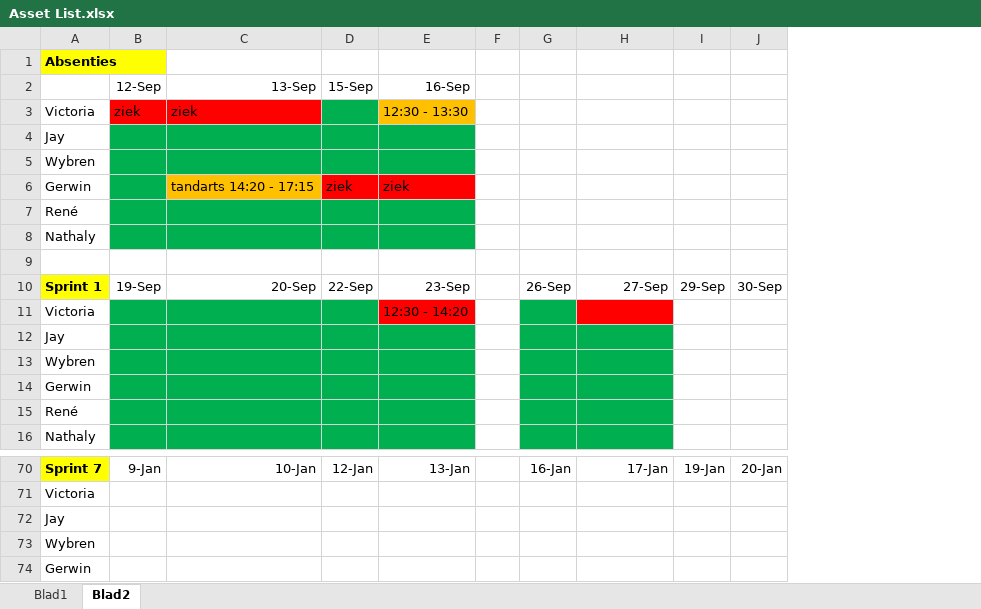
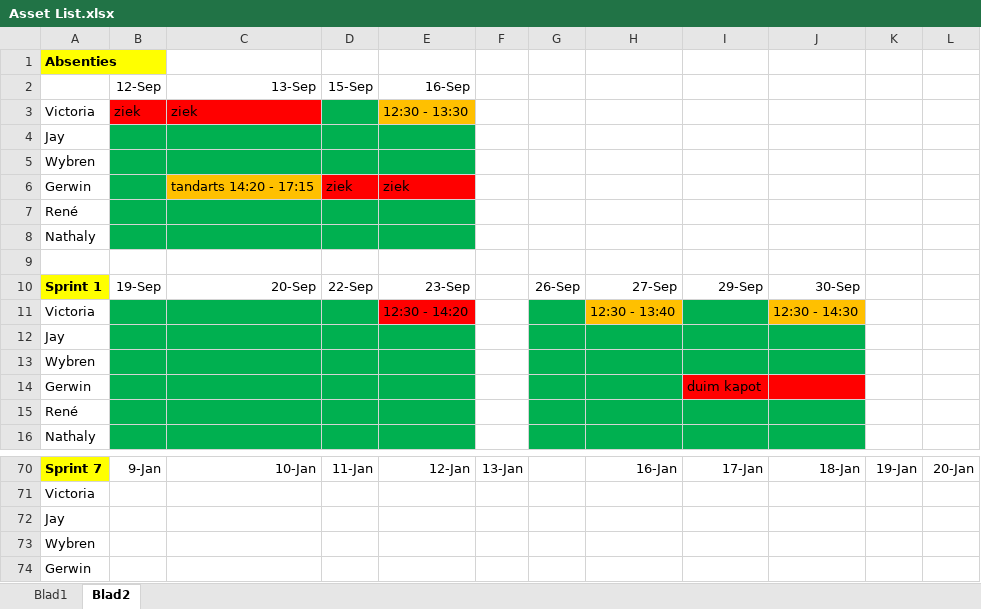
Before and after one commit to Ryuume/Gamelab1, an Excel workbook: Paperwork/Asset List.xlsx, sheet Blad2, drawn as a sheet; only a part is shown, gaps mark what is left out; values as stored, in another font and other column widths than the file's, no borders; removed rows and columns are numbered as before the commit, all else as after; the diff covers the shown part only; the diff names each change by its address in the sheet, - before the commit and + after, or states it on an @@ line.

Commit message:
Presence in class up until now!
Blad 2 in Asset List document

```diff
--- a/Paperwork/Asset List.xlsx (sheet Blad2)
+++ b/Paperwork/Asset List.xlsx (sheet Blad2)
-column F, empty
+column F, row 70: 13-Jan
+column I, rows 10-14: 29-Sep |  |  |  | duim kapot; row 70: 17-Jan
+column J, rows 10-11: 30-Sep | 12:30 - 14:30; row 70: 18-Jan
-K10: 29-Sep
+K10: (empty)
-L10: 30-Sep
+L10: (empty)
-H11: (empty)
+H11: 12:30 - 13:40
-H11 fill: #FF0000
+H11 fill: #FFC000
-D70 (15-Sep): 12-Jan
+D70 (15-Sep): 11-Jan
-E70 (16-Sep): 13-Jan
+E70 (16-Sep): 12-Jan
-G70: 16-Jan
+G70: (empty)
-H70: 17-Jan
+H70: 16-Jan
```
Also changed, not shown: 22 added rows, 22 removed rows, 20 moved rows, 2 edited cells and cell formats elsewhere in this sheet, sheet Blad1.
